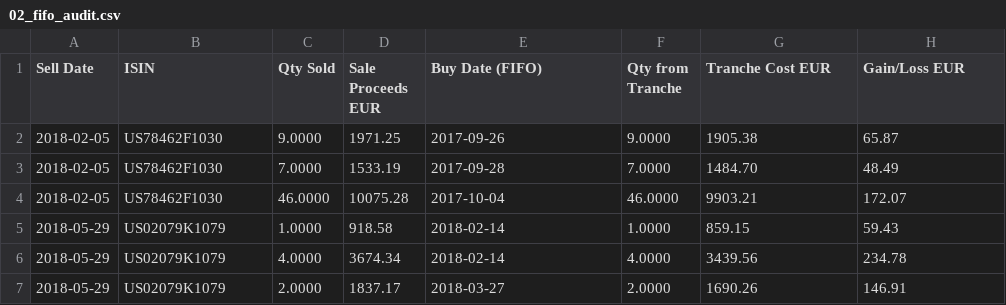
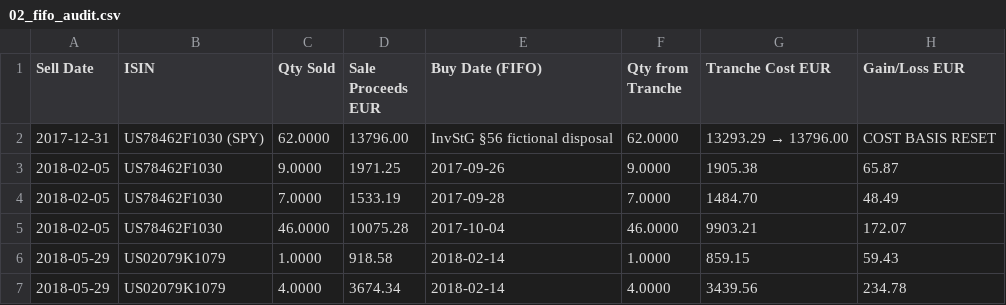
Before and after one commit to valaquer/OPS-scripts, a CSV file: output/02_fifo_audit.csv, drawn as a sheet; only a part is shown; the shorter side is filled out with more unchanged rows; the diff names each change by its address in the sheet, - before the commit and + after, or states it on an @@ line.

```diff
--- a/output/02_fifo_audit.csv
+++ b/output/02_fifo_audit.csv
+row 2: 2017-12-31 | US78462F1030 (SPY) | 62.0000 | 13796.00 | InvStG §56 fictional disposal | 62.0000 | 13293.29 → 13796.00 | COST BASIS RESET
```
Also changed, not shown: 5 other files.
